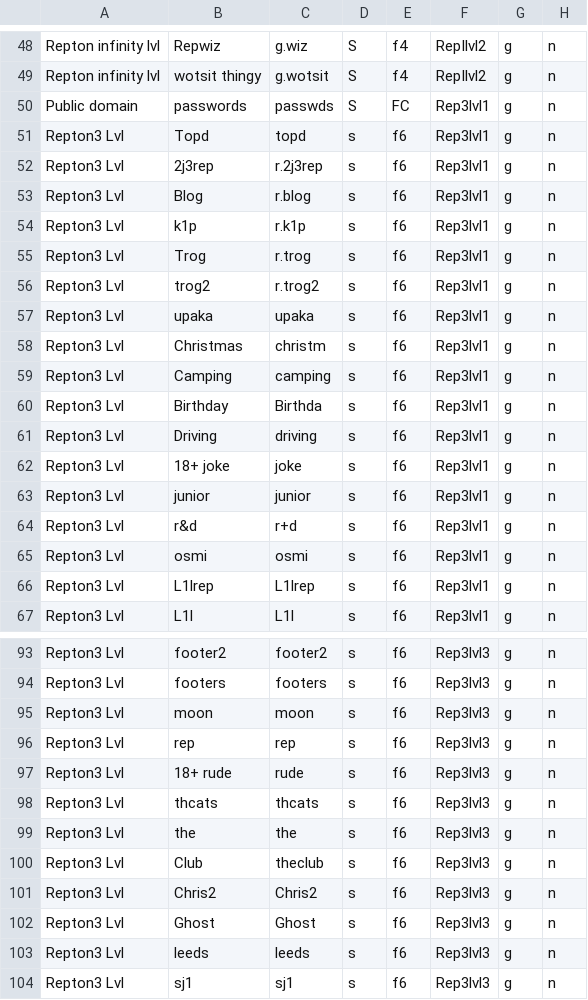
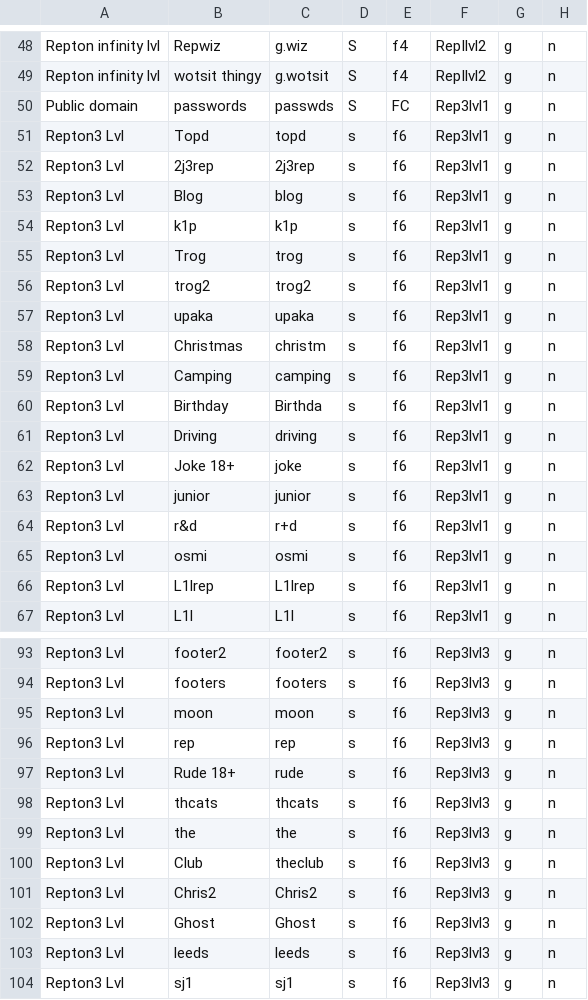
Before and after one commit to bobgrant04/beebyams, a CSV file: Collections index/$.rep.csv, drawn as a sheet; only a part is shown, gaps mark what is left out.

```diff
--- a/Collections index/$.rep.csv
+++ b/Collections index/$.rep.csv
@@ -51,7 +51,7 @@ Public domain	passwords 	passwds	S	FC	Rep3lvl1	g	n
 Repton3 Lvl	Topd	topd	s	f6	Rep3lvl1	g	n
-Repton3 Lvl	2j3rep	r.2j3rep	s	f6	Rep3lvl1	g	n
-Repton3 Lvl	Blog	r.blog	s	f6	Rep3lvl1	g	n
-Repton3 Lvl	k1p	r.k1p	s	f6	Rep3lvl1	g	n
-Repton3 Lvl	Trog	r.trog	s	f6	Rep3lvl1	g	n
-Repton3 Lvl	trog2	r.trog2	s	f6	Rep3lvl1	g	n
+Repton3 Lvl	2j3rep	2j3rep	s	f6	Rep3lvl1	g	n
+Repton3 Lvl	Blog	blog	s	f6	Rep3lvl1	g	n
+Repton3 Lvl	k1p	k1p	s	f6	Rep3lvl1	g	n
+Repton3 Lvl	Trog	trog	s	f6	Rep3lvl1	g	n
+Repton3 Lvl	trog2	trog2	s	f6	Rep3lvl1	g	n
 Repton3 Lvl	upaka	upaka	s	f6	Rep3lvl1	g	n
@@ -61,3 +61,3 @@ Repton3 Lvl	Birthday	Birthda	s	f6	Rep3lvl1	g	n
 Repton3 Lvl	Driving	driving	s	f6	Rep3lvl1	g	n
-Repton3 Lvl	18+ joke	joke	s	f6	Rep3lvl1	g	n
+Repton3 Lvl	Joke 18+	joke	s	f6	Rep3lvl1	g	n
 Repton3 Lvl	junior	junior	s	f6	Rep3lvl1	g	n
@@ -96,3 +96,3 @@ Repton3 Lvl	moon	moon	s	f6	Rep3lvl3	g	n
 Repton3 Lvl	rep	rep	s	f6	Rep3lvl3	g	n
-Repton3 Lvl	18+ rude	rude	s	f6	Rep3lvl3	g	n
+Repton3 Lvl	Rude  18+	rude	s	f6	Rep3lvl3	g	n
 Repton3 Lvl	thcats	thcats	s	f6	Rep3lvl3	g	n
```
Also changed, not shown: Collections index/$.mmc.csv, 17 other files.
